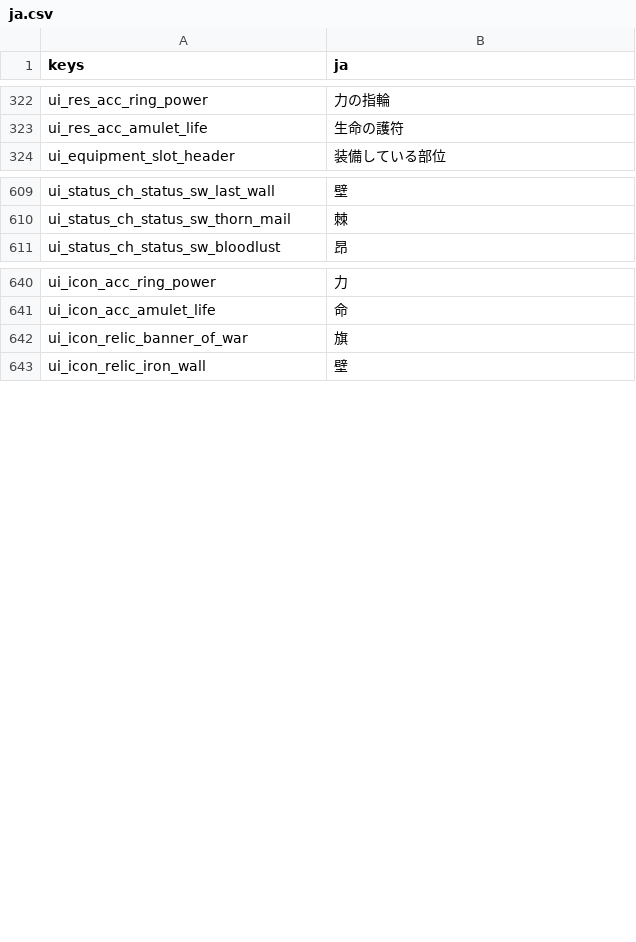
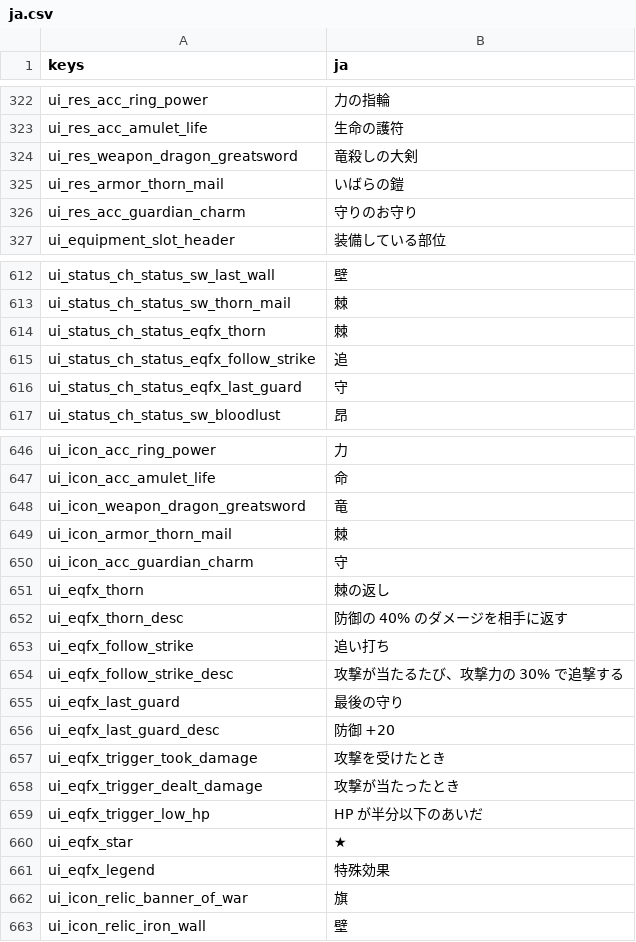
Before and after one commit to darkouji0105/pomodoro-heroes, a CSV file: localization/ja.csv, drawn as a sheet; only a part is shown, gaps mark what is left out; the diff names each change by its address in the sheet, - before the commit and + after, or states it on an @@ line.

```diff
--- a/localization/ja.csv
+++ b/localization/ja.csv
+row 324: ui_res_weapon_dragon_greatsword | 竜殺しの大剣
+row 325: ui_res_armor_thorn_mail | いばらの鎧
+row 326: ui_res_acc_guardian_charm | 守りのお守り
+row 614: ui_status_ch_status_eqfx_thorn | 棘
+row 615: ui_status_ch_status_eqfx_follow_strike | 追
+row 616: ui_status_ch_status_eqfx_last_guard | 守
+row 648: ui_icon_weapon_dragon_greatsword | 竜
+row 649: ui_icon_armor_thorn_mail | 棘
+row 650: ui_icon_acc_guardian_charm | 守
+row 651: ui_eqfx_thorn | 棘の返し
+row 652: ui_eqfx_thorn_desc | 防御の 40% のダメージを相手に返す
+row 653: ui_eqfx_follow_strike | 追い打ち
+row 654: ui_eqfx_follow_strike_desc | 攻撃が当たるたび、攻撃力の 30% で追撃する
+row 655: ui_eqfx_last_guard | 最後の守り
+row 656: ui_eqfx_last_guard_desc | 防御 +20
+row 657: ui_eqfx_trigger_took_damage | 攻撃を受けたとき
+row 658: ui_eqfx_trigger_dealt_damage | 攻撃が当たったとき
+row 659: ui_eqfx_trigger_low_hp | HP が半分以下のあいだ
+row 660: ui_eqfx_star | ★
+row 661: ui_eqfx_legend | 特殊効果
```
Also changed, not shown: 22 other files.
